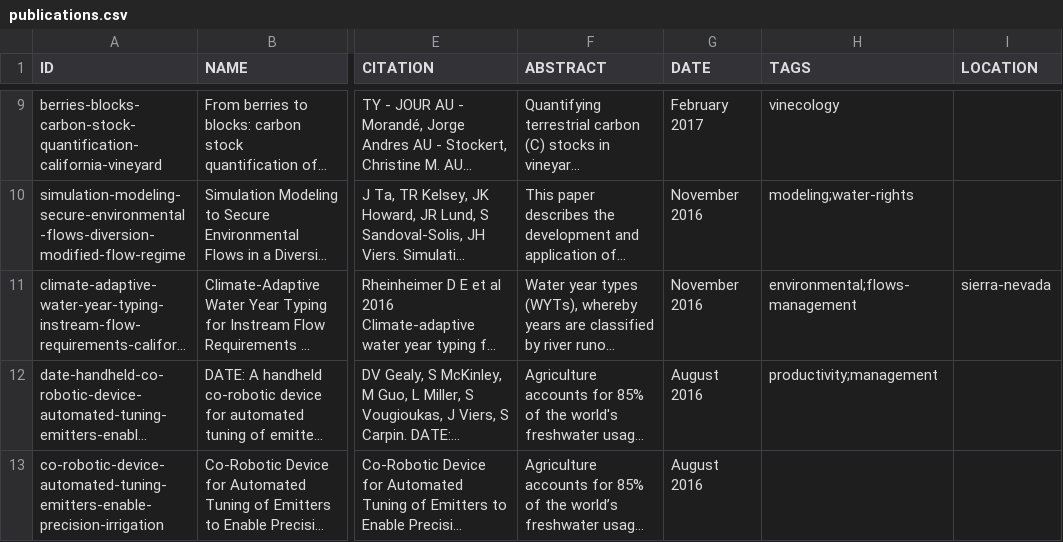
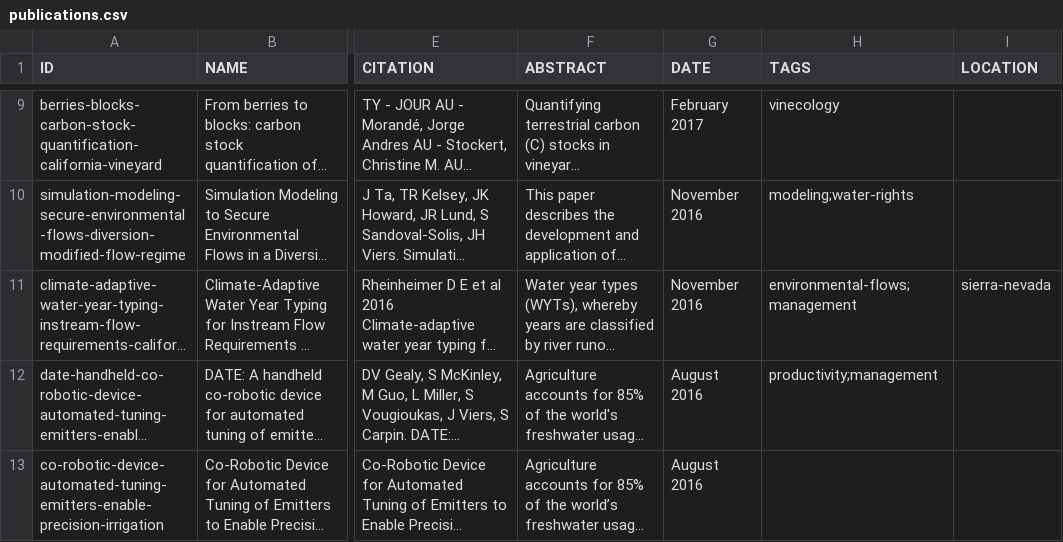
Before and after one commit to vicelab/vicelab.github.io, a CSV file: publications.csv, drawn as a sheet; only a part is shown, gaps mark what is left out; long unchanged cells end in …; the diff names each change by its address in the sheet, - before the commit and + after, or states it on an @@ line.

```diff
--- a/publications.csv
+++ b/publications.csv
-H11 (TAGS): environmental;flows-management
+H11 (TAGS): environmental-flows;management
```
Also changed, not shown: 4 other files.
